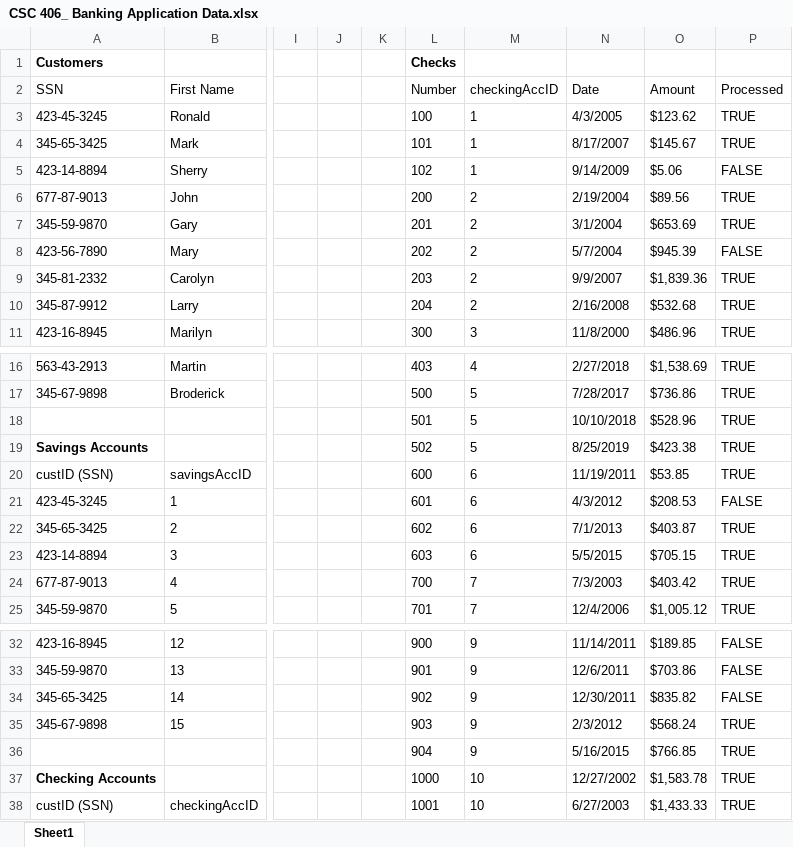
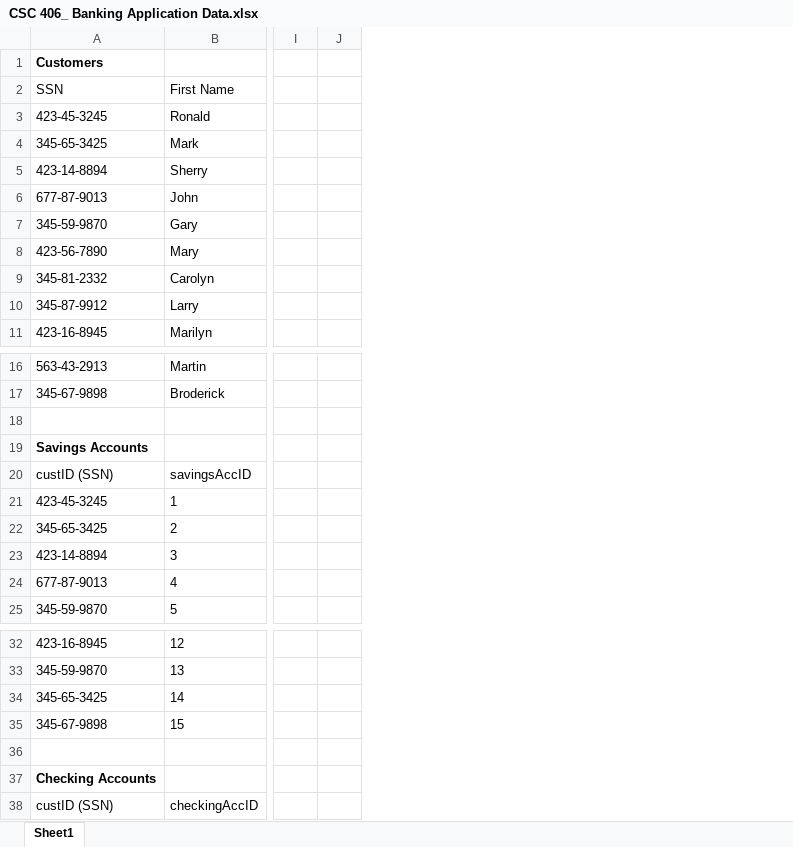
Before and after one commit to jkeith5/csc406bankingApp, an Excel workbook: src/Resources/CSC 406_ Banking Application Data.xlsx, sheet Sheet1, drawn as a sheet; only a part is shown, gaps mark what is left out; values as stored, in another font and other column widths than the file's, no borders; charts and pictures not drawn; removed rows and columns are numbered as before the commit, all else as after; rows hold the shown columns only; the diff covers the shown part only; the diff names each change by its address in the sheet, - before the commit and + after, or states it on an @@ line.

```diff
--- a/src/Resources/CSC 406_ Banking Application Data.xlsx (sheet Sheet1)
+++ b/src/Resources/CSC 406_ Banking Application Data.xlsx (sheet Sheet1)
-column K, empty
-column L (Number), row 1: Checks; rows 3-11: 100 | 101 | 102 | 200 | 201 | 202 | 203 | 204 | 300; rows 16-25: 403 | 500 | 501 | 502 | 600 | 601 | 602 | 603 | 700 | 701; rows 32-38: 900 | 901 | 902 | 903 | 904 | 1000 | 1001
-column M (checkingAccID), rows 3-11: 1 | 1 | 1 | 2 | 2 | 2 | 2 | 2 | 3; rows 16-25: 4 | 5 | 5 | 5 | 6 | 6 | 6 | 6 | 7 | 7; rows 32-38: 9 | 9 | 9 | 9 | 9 | 10 | 10
-column N (Date), rows 3-11: 4/3/2005 | 8/17/2007 | 9/14/2009 | 2/19/2004 | 3/1/2004 | 5/7/2004 | 9/9/2007 | 2/16/2008 | 11/8/2000; rows 16-25: 2/27/2018 | 7/28/2017 | 10/10/2018 | 8/25/2019 | 11/19/2011 | 4/3/2012 | 7/1/2013 | 5/5/2015 | 7/3/2003 | 12/4/2006; rows 32-38: 11/14/2011 | 12/6/2011 | 12/30/2011 | 2/3/2012 | 5/16/2015 | 12/27/2002 | 6/27/2003
-column O (Amount), rows 3-11: $123.62 | $145.67 | $5.06 | $89.56 | $653.69 | $945.39 | $1,839.36 | $532.68 | $486.96; rows 16-25: $1,538.69 | $736.86 | $528.96 | $423.38 | $53.85 | $208.53 | $403.87 | $705.15 | $403.42 | $1,005.12; rows 32-38: $189.85 | $703.86 | $835.82 | $568.24 | $766.85 | $1,583.78 | $1,433.33
-column P (Processed), rows 3-11: TRUE | TRUE | FALSE | TRUE | TRUE | FALSE | TRUE | TRUE | TRUE; rows 16-25: TRUE | TRUE | TRUE | TRUE | TRUE | FALSE | TRUE | TRUE | TRUE | TRUE; rows 32-38: FALSE | FALSE | FALSE | TRUE | TRUE | TRUE | TRUE
-row 18:  |  |  |  |  | 501 | 5 | 10/10/2018 | $528.96 | TRUE
+row 18: (empty)
-row 36:  |  |  |  |  | 904 | 9 | 5/16/2015 | $766.85 | TRUE
+row 36: (empty)
```
Also changed, not shown: 54 added rows elsewhere in this sheet, 7 other files.
